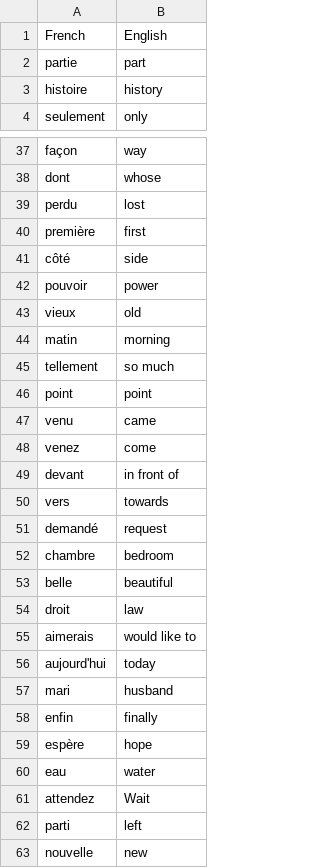
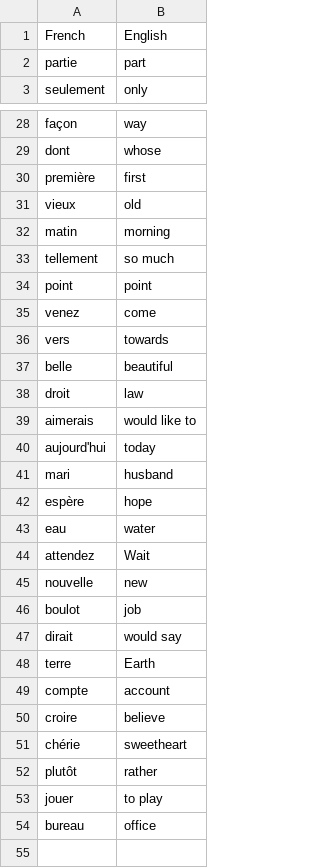
Before and after one commit to faisal-khrisan/Flash-Card-Project, a CSV file: data/words_to_learn.csv, drawn as a sheet; only a part is shown, gaps mark what is left out; the shorter side is filled out with more unchanged rows; the diff covers the shown part only.

```diff
--- a/data/words_to_learn.csv
+++ b/data/words_to_learn.csv
@@ -2,3 +2,2 @@ French,English
 partie,part
-histoire,history
 seulement,only
@@ -38,6 +29,3 @@ façon,way
 dont,whose
-perdu,lost
 première,first
-côté,side
-pouvoir,power
 vieux,old
@@ -46,8 +34,4 @@ tellement,so much
 point,point
-venu,came
 venez,come
-devant,in front of
 vers,towards
-demandé,request
-chambre,bedroom
 belle,beautiful
@@ -57,3 +41,2 @@ aujourd'hui,today
 mari,husband
-enfin,finally
 espère,hope
@@ -61,3 +44,2 @@ eau,water
 attendez,Wait
-parti,left
 nouvelle,new
```
Also changed, not shown: 11 removed rows elsewhere in this file, 1 other file.
